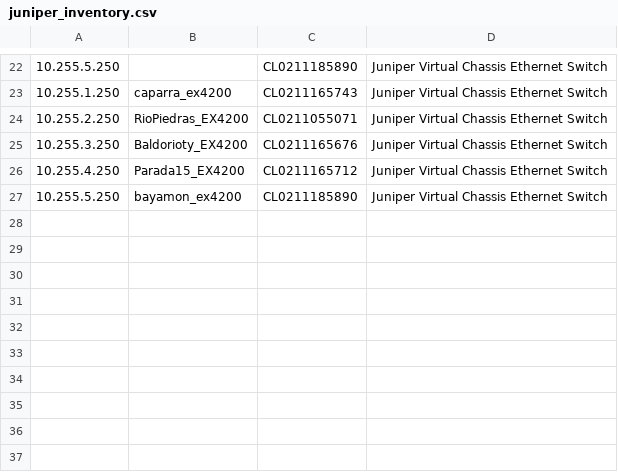
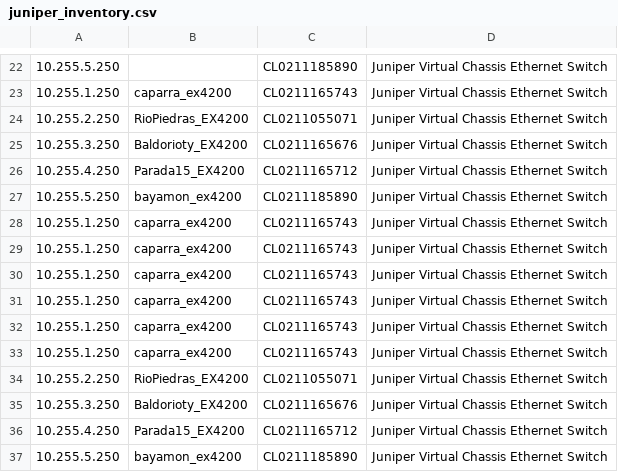
Before and after one commit to rllavona13/Network_Tool, a CSV file: Network_Tool_Web/RicardoScript/juniper_inventory.csv, drawn as a sheet; only a part is shown, gaps mark what is left out; the diff names each change by its address in the sheet, - before the commit and + after, or states it on an @@ line.

```diff
--- a/Network_Tool_Web/RicardoScript/juniper_inventory.csv
+++ b/Network_Tool_Web/RicardoScript/juniper_inventory.csv
+row 28: 10.255.1.250 | caparra_ex4200 | CL0211165743 | Juniper Virtual Chassis Ethernet Switch
+row 29: 10.255.1.250 | caparra_ex4200 | CL0211165743 | Juniper Virtual Chassis Ethernet Switch
+row 30: 10.255.1.250 | caparra_ex4200 | CL0211165743 | Juniper Virtual Chassis Ethernet Switch
+row 31: 10.255.1.250 | caparra_ex4200 | CL0211165743 | Juniper Virtual Chassis Ethernet Switch
+row 32: 10.255.1.250 | caparra_ex4200 | CL0211165743 | Juniper Virtual Chassis Ethernet Switch
+row 33: 10.255.1.250 | caparra_ex4200 | CL0211165743 | Juniper Virtual Chassis Ethernet Switch
+row 34: 10.255.2.250 | RioPiedras_EX4200 | CL0211055071 | Juniper Virtual Chassis Ethernet Switch
+row 35: 10.255.3.250 | Baldorioty_EX4200 | CL0211165676 | Juniper Virtual Chassis Ethernet Switch
+row 36: 10.255.4.250 | Parada15_EX4200 | CL0211165712 | Juniper Virtual Chassis Ethernet Switch
+row 37: 10.255.5.250 | bayamon_ex4200 | CL0211185890 | Juniper Virtual Chassis Ethernet Switch
```
Also changed, not shown: 1 other file.
